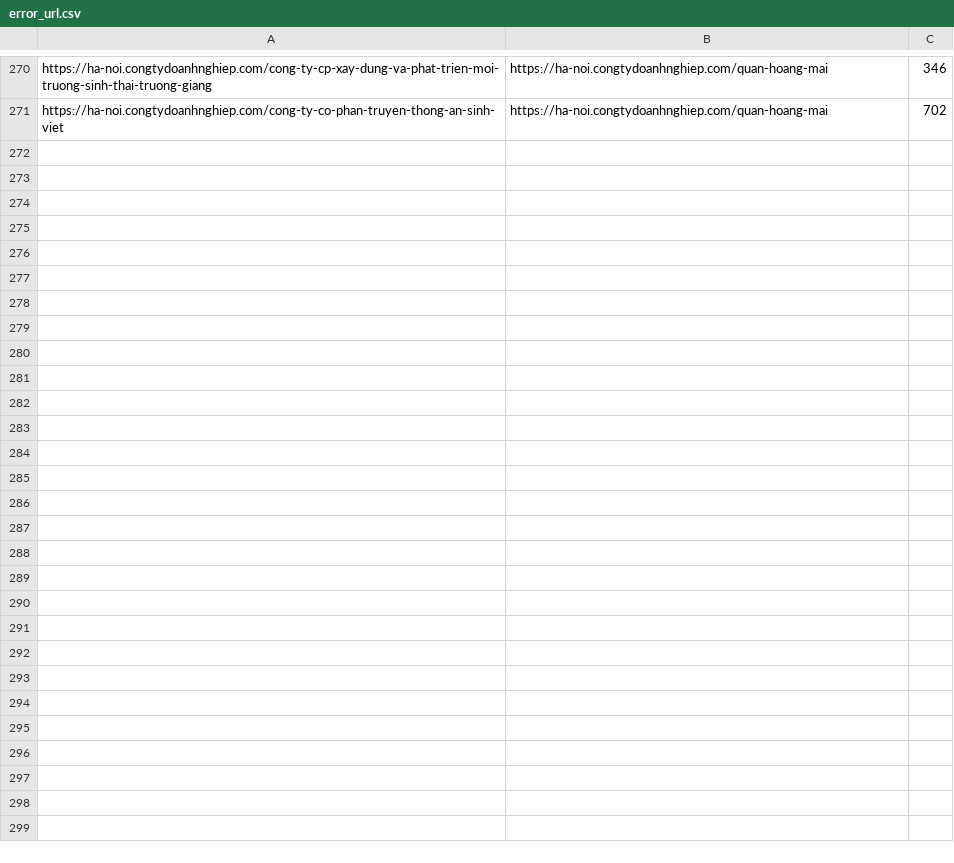
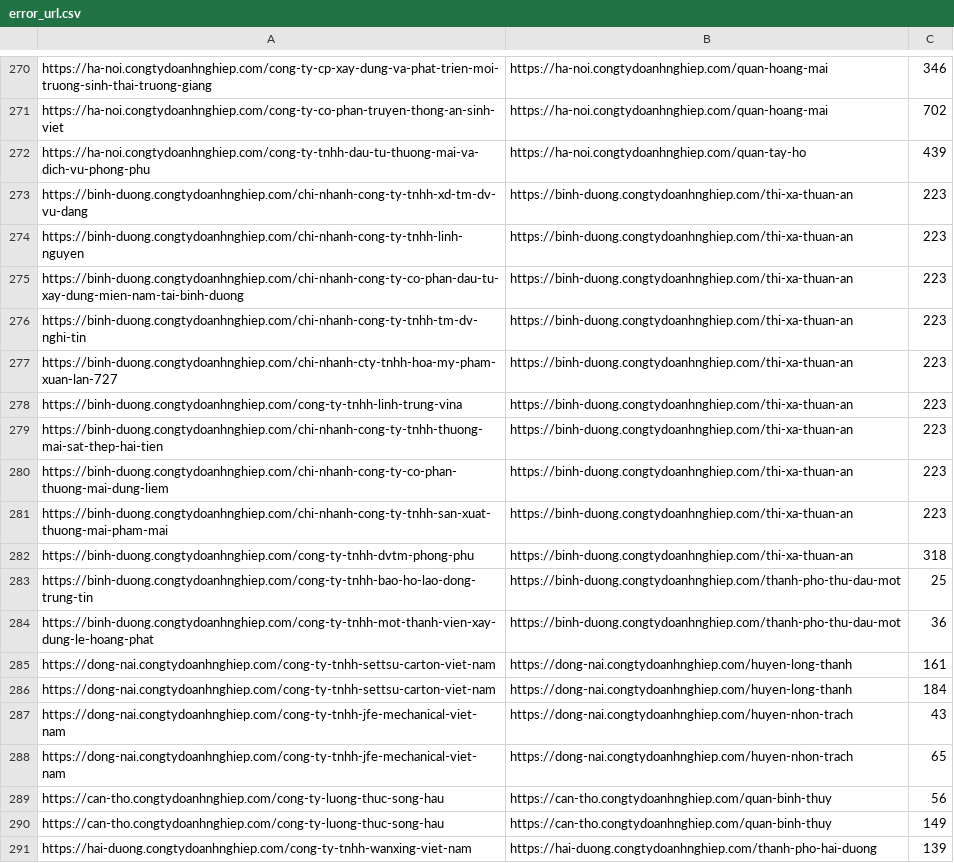
Before and after one commit to DD-Solution/interview_commonservice, a CSV file: company/error_url.csv, drawn as a sheet; only a part is shown, gaps mark what is left out; the diff covers the shown part only.

```diff
--- a/company/error_url.csv
+++ b/company/error_url.csv
@@ -271 +271,21 @@ https://ha-noi.congtydoanhnghiep.com/cong-ty-cp-xay-dung-va-phat-trien-moi-truon
 https://ha-noi.congtydoanhnghiep.com/cong-ty-co-phan-truyen-thong-an-sinh-viet,https://ha-noi.congtydoanhnghiep.com/quan-hoang-mai,702
+https://ha-noi.congtydoanhnghiep.com/cong-ty-tnhh-dau-tu-thuong-mai-va-dich-vu-phong-phu,https://ha-noi.congtydoanhnghiep.com/quan-tay-ho,439
+https://binh-duong.congtydoanhnghiep.com/chi-nhanh-cong-ty-tnhh-xd-tm-dv-vu-dang,https://binh-duong.congtydoanhnghiep.com/thi-xa-thuan-an,223
+https://binh-duong.congtydoanhnghiep.com/chi-nhanh-cong-ty-tnhh-linh-nguyen,https://binh-duong.congtydoanhnghiep.com/thi-xa-thuan-an,223
+https://binh-duong.congtydoanhnghiep.com/chi-nhanh-cong-ty-co-phan-dau-tu-xay-dung-mien-nam-tai-binh-duong,https://binh-duong.congtydoanhnghiep.com/thi-xa-thuan-an,223
+https://binh-duong.congtydoanhnghiep.com/chi-nhanh-cong-ty-tnhh-tm-dv-nghi-tin,https://binh-duong.congtydoanhnghiep.com/thi-xa-thuan-an,223
+https://binh-duong.congtydoanhnghiep.com/chi-nhanh-cty-tnhh-hoa-my-pham-xuan-lan-727,https://binh-duong.congtydoanhnghiep.com/thi-xa-thuan-an,223
+https://binh-duong.congtydoanhnghiep.com/cong-ty-tnhh-linh-trung-vina,https://binh-duong.congtydoanhnghiep.com/thi-xa-thuan-an,223
+https://binh-duong.congtydoanhnghiep.com/chi-nhanh-cong-ty-tnhh-thuong-mai-sat-thep-hai-tien,https://binh-duong.congtydoanhnghiep.com/thi-xa-thuan-an,223
+https://binh-duong.congtydoanhnghiep.com/chi-nhanh-cong-ty-co-phan-thuong-mai-dung-liem,https://binh-duong.congtydoanhnghiep.com/thi-xa-thuan-an,223
+https://binh-duong.congtydoanhnghiep.com/chi-nhanh-cong-ty-tnhh-san-xuat-thuong-mai-pham-mai,https://binh-duong.congtydoanhnghiep.com/thi-xa-thuan-an,223
+https://binh-duong.congtydoanhnghiep.com/cong-ty-tnhh-dvtm-phong-phu,https://binh-duong.congtydoanhnghiep.com/thi-xa-thuan-an,318
+https://binh-duong.congtydoanhnghiep.com/cong-ty-tnhh-bao-ho-lao-dong-trung-tin,https://binh-duong.congtydoanhnghiep.com/thanh-pho-thu-dau-mot,25
+https://binh-duong.congtydoanhnghiep.com/cong-ty-tnhh-mot-thanh-vien-xay-dung-le-hoang-phat,https://binh-duong.congtydoanhnghiep.com/thanh-pho-thu-dau-mot,36
+https://dong-nai.congtydoanhnghiep.com/cong-ty-tnhh-settsu-carton-viet-nam,https://dong-nai.congtydoanhnghiep.com/huyen-long-thanh,161
+https://dong-nai.congtydoanhnghiep.com/cong-ty-tnhh-settsu-carton-viet-nam,https://dong-nai.congtydoanhnghiep.com/huyen-long-thanh,184
+https://dong-nai.congtydoanhnghiep.com/cong-ty-tnhh-jfe-mechanical-viet-nam,https://dong-nai.congtydoanhnghiep.com/huyen-nhon-trach,43
+https://dong-nai.congtydoanhnghiep.com/cong-ty-tnhh-jfe-mechanical-viet-nam,https://dong-nai.congtydoanhnghiep.com/huyen-nhon-trach,65
+https://can-tho.congtydoanhnghiep.com/cong-ty-luong-thuc-song-hau,https://can-tho.congtydoanhnghiep.com/quan-binh-thuy,56
+https://can-tho.congtydoanhnghiep.com/cong-ty-luong-thuc-song-hau,https://can-tho.congtydoanhnghiep.com/quan-binh-thuy,149
+https://hai-duong.congtydoanhnghiep.com/cong-ty-tnhh-wanxing-viet-nam,https://hai-duong.congtydoanhnghiep.com/thanh-pho-hai-duong,139
```
Also changed, not shown: 19 added rows elsewhere in this file, 4 other files.
